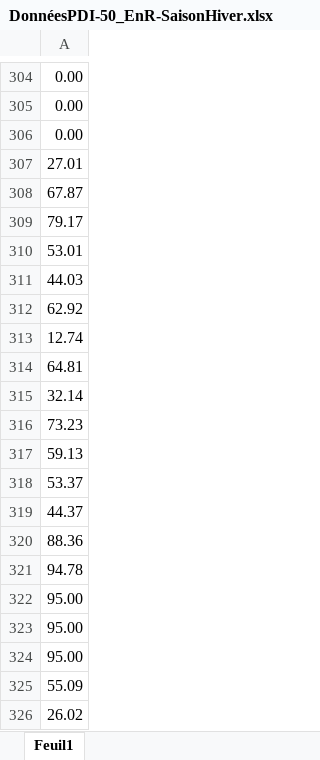
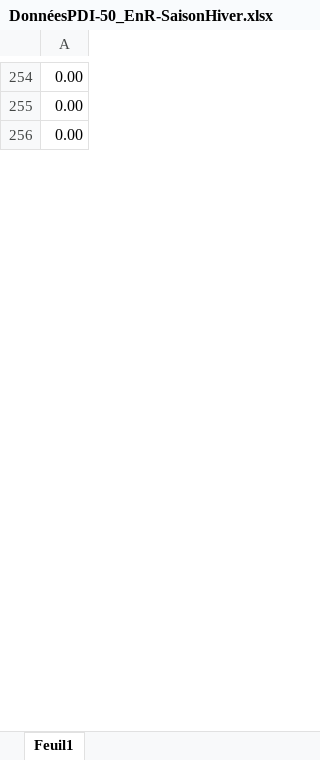
Before and after one commit to Gadac1/STORATOM, an Excel workbook: Profils/DonnéesPDI-50_EnR-SaisonHiver.xlsx, sheet Feuil1, drawn as a sheet; only a part is shown, gaps mark what is left out; values as stored, in another font and other column widths than the file's, no borders; removed rows and columns are numbered as before the commit, all else as after; the diff covers the shown part only; the diff names each change by its address in the sheet, - before the commit and + after, or states it on an @@ line.

```diff
--- a/Profils/DonnéesPDI-50_EnR-SaisonHiver.xlsx (sheet Feuil1)
+++ b/Profils/DonnéesPDI-50_EnR-SaisonHiver.xlsx (sheet Feuil1)
-row 307: 27.01
-row 308: 67.87
-row 309: 79.17
-row 310: 53.01
-row 311: 44.03
-row 312: 62.92
-row 313: 12.74
-row 314: 64.81
-row 315: 32.14
-row 316: 73.23
-row 317: 59.13
-row 318: 53.37
-row 319: 44.37
-row 320: 88.36
-row 321: 94.78
-row 322: 95.00
-row 323: 95.00
-row 324: 95.00
-row 325: 55.09
-row 326: 26.02
```
Also changed, not shown: other rows of this sheet, Profils/DataPDI-50_EnR_sem_hiver.xlsx, Profils/DataPDI-80_EnR_sem_hiver.xlsx, 3 other files.
